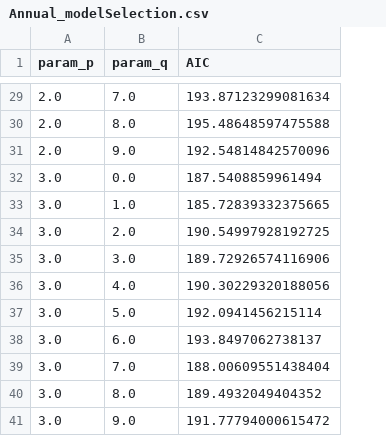
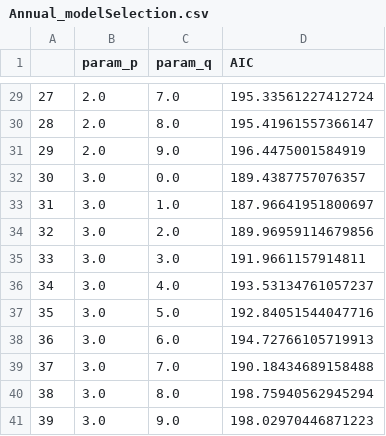
Before and after one commit to KieranVaudaux/SCV_project2.0, a CSV file: notebooks/DataGenerated/Annual_modelSelection.csv, drawn as a sheet; only a part is shown, gaps mark what is left out; addresses are those after the commit; the diff covers the shown part only; the diff names each change by its address in the sheet, - before the commit and + after, or states it on an @@ line.

```diff
--- a/notebooks/DataGenerated/Annual_modelSelection.csv
+++ b/notebooks/DataGenerated/Annual_modelSelection.csv
+column A, rows 29-41: 27 | 28 | 29 | 30 | 31 | 32 | 33 | 34 | 35 | 36 | 37 | 38 | 39
-D29 (AIC): 193.87123299081634
+D29 (AIC): 195.33561227412724
-D30 (AIC): 195.48648597475588
+D30 (AIC): 195.41961557366147
-D31 (AIC): 192.54814842570096
+D31 (AIC): 196.4475001584919
-D32 (AIC): 187.5408859961494
+D32 (AIC): 189.4387757076357
-D33 (AIC): 185.72839332375665
+D33 (AIC): 187.96641951800697
-D34 (AIC): 190.54997928192725
+D34 (AIC): 189.96959114679856
-D35 (AIC): 189.72926574116906
+D35 (AIC): 191.9661157914811
-D36 (AIC): 190.30229320188056
+D36 (AIC): 193.53134761057237
-D37 (AIC): 192.0941456215114
+D37 (AIC): 192.84051544047716
-D38 (AIC): 193.8497062738137
+D38 (AIC): 194.72766105719913
-D39 (AIC): 188.00609551438404
+D39 (AIC): 190.18434689158488
-D40 (AIC): 189.4932049404352
+D40 (AIC): 198.75940562945294
-D41 (AIC): 191.77794000615472
+D41 (AIC): 198.02970446871223
```
Also changed, not shown: 27 edited cells elsewhere in this file, 19 other files.
